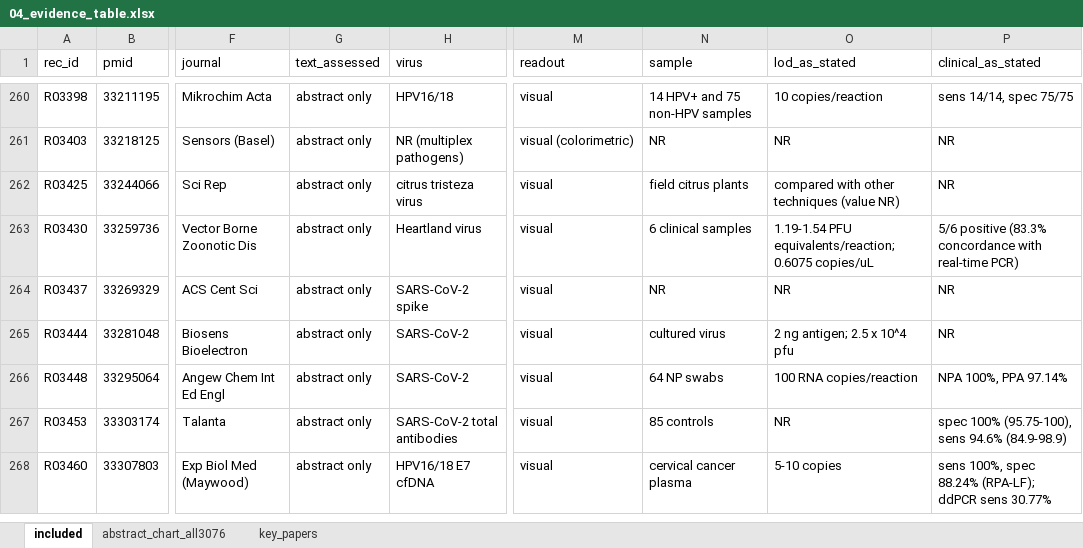
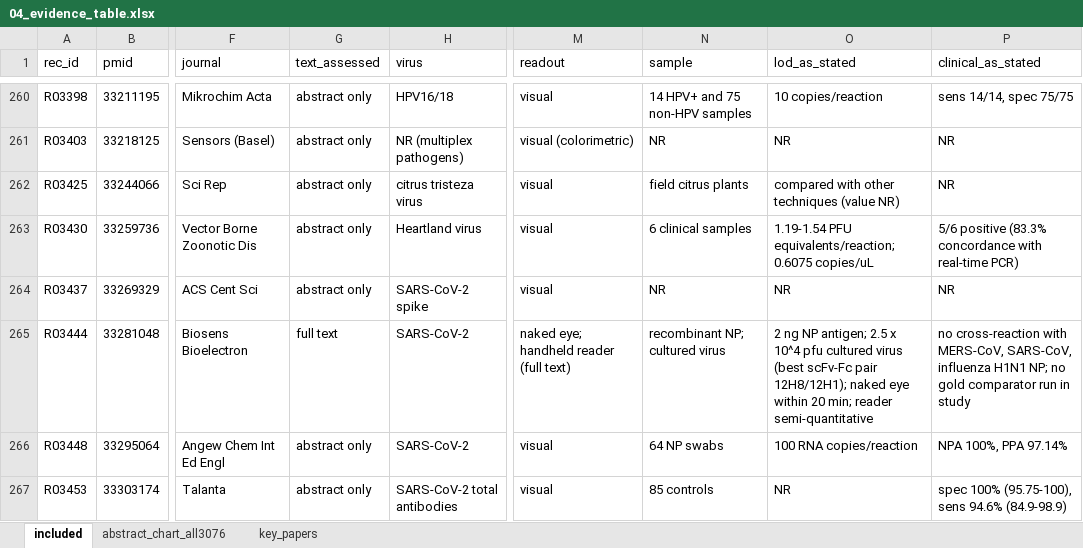
Before and after one commit to nazaninkhazali/R_train, an Excel workbook: lfa-review/04_evidence_table.xlsx, sheet included, drawn as a sheet; only a part is shown, gaps mark what is left out; the shorter side is filled out with more unchanged rows; values as stored, in another font and other column widths than the file's, no borders; the diff covers the shown part only; the diff names each change by its address in the sheet, - before the commit and + after, or states it on an @@ line.

```diff
--- a/lfa-review/04_evidence_table.xlsx (sheet included)
+++ b/lfa-review/04_evidence_table.xlsx (sheet included)
-G265 (text_assessed): abstract only
+G265 (text_assessed): full text
-M265 (readout): visual
+M265 (readout): naked eye; handheld reader (full text)
-N265 (sample): cultured virus
+N265 (sample): recombinant NP; cultured virus
-O265 (lod_as_stated): 2 ng antigen; 2.5 x 10^4 pfu
+O265 (lod_as_stated): 2 ng NP antigen; 2.5 x 10^4 pfu cultured virus (best scFv-Fc pair 12H8/12H1); naked eye within 20 min; reader semi-quantitative
-P265 (clinical_as_stated): NR
+P265 (clinical_as_stated): no cross-reaction with MERS-CoV, SARS-CoV, influenza H1N1 NP; no gold comparator run in study
```
Also changed, not shown: 19 edited cells elsewhere in this sheet, 1 other file.
